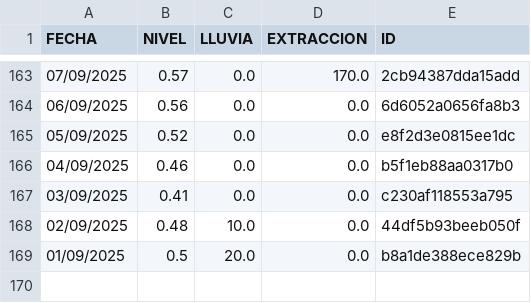
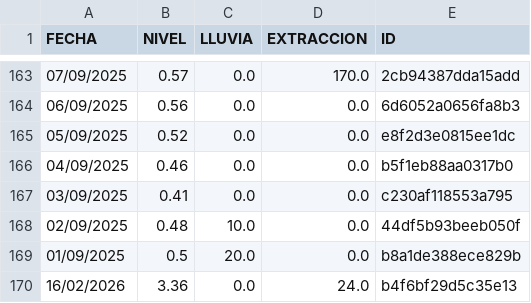
Before and after one commit to AndresPaladino/hidropal, a CSV file: datos_pozo.csv, drawn as a sheet; only a part is shown, gaps mark what is left out.

Commit message:
chore(data): add row 16/02/2026

```diff
--- a/datos_pozo.csv
+++ b/datos_pozo.csv
@@ -169 +169,2 @@ FECHA,NIVEL,LLUVIA,EXTRACCION,ID
 01/09/2025,0.5,20.0,0.0,b8a1de388ece829b
+16/02/2026,3.36,0.0,24.0,b4f6bf29d5c35e13
```
